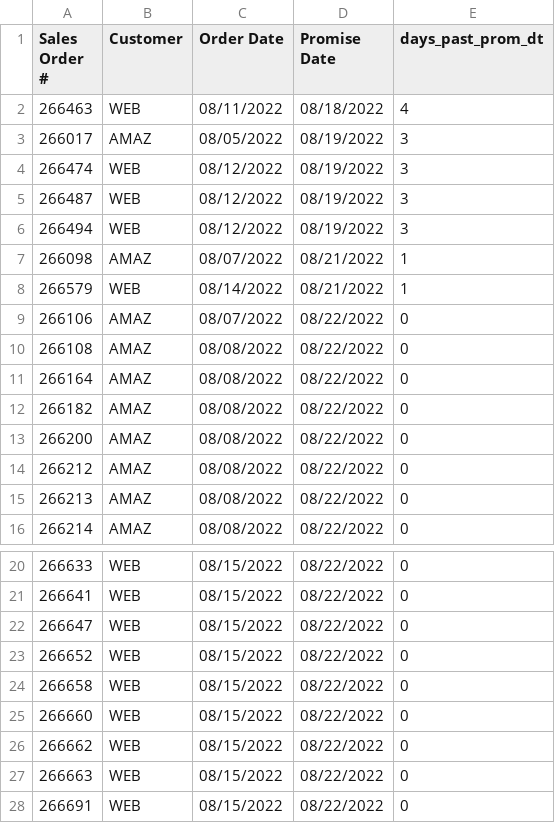
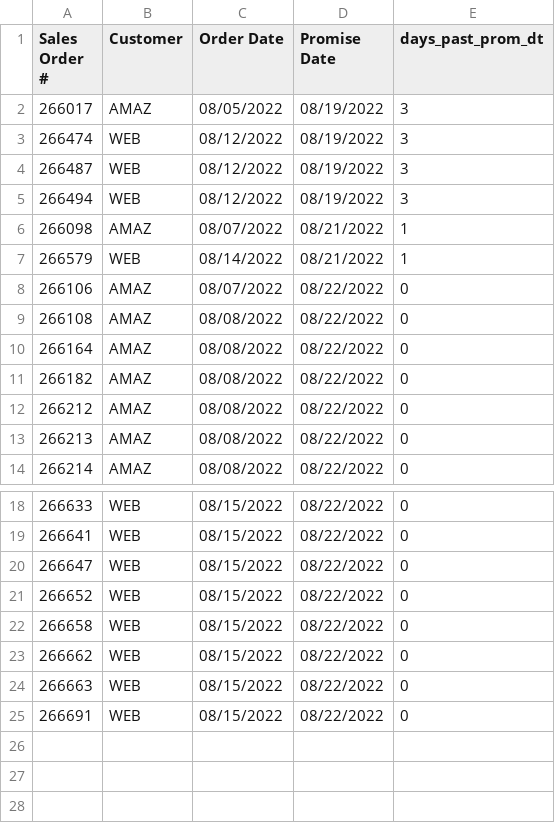
Before and after one commit to famcomfg/pi, a CSV file: out_dso_wrse_qoh_gt0_amaz_web_summ_dash.csv, drawn as a sheet; only a part is shown, gaps mark what is left out.

```diff
--- a/out_dso_wrse_qoh_gt0_amaz_web_summ_dash.csv
+++ b/out_dso_wrse_qoh_gt0_amaz_web_summ_dash.csv
@@ -1,3 +1,2 @@
 Sales Order #,Customer,Order Date,Promise Date,days_past_prom_dt
-266463,WEB,08/11/2022,08/18/2022,4
 266017,AMAZ,08/05/2022,08/19/2022,3
@@ -12,3 +11,2 @@ Sales Order #,Customer,Order Date,Promise Date,days_past_prom_dt
 266182,AMAZ,08/08/2022,08/22/2022,0
-266200,AMAZ,08/08/2022,08/22/2022,0
 266212,AMAZ,08/08/2022,08/22/2022,0
@@ -24,3 +22,2 @@ Sales Order #,Customer,Order Date,Promise Date,days_past_prom_dt
 266658,WEB,08/15/2022,08/22/2022,0
-266660,WEB,08/15/2022,08/22/2022,0
 266662,WEB,08/15/2022,08/22/2022,0
```
Also changed, not shown: out_dso_wrse_qoh_gt0_amaz_web_dtl_dash.csv, out_dso_wrse_qoh_gt0_dtl_dash.csv, 1 other file.
